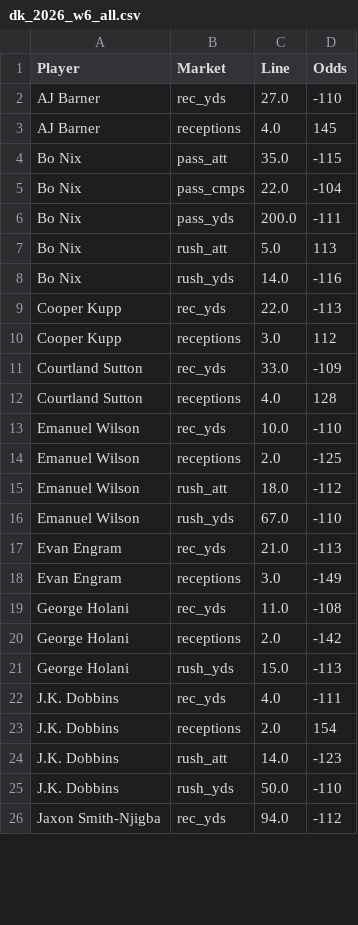
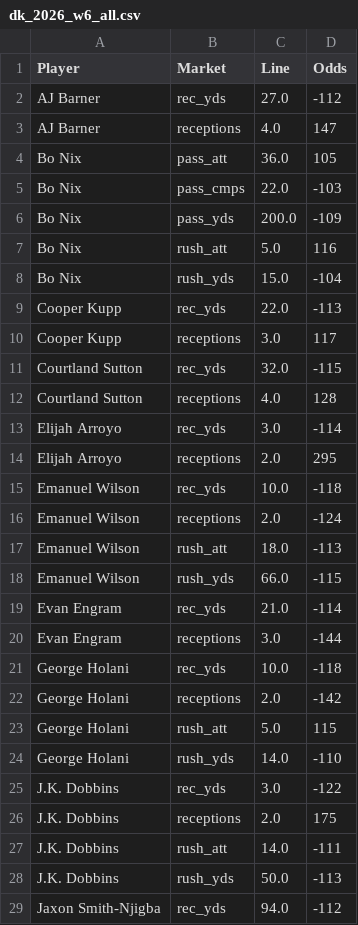
Before and after one commit to fozzyyozzy/edge-index, a CSV file: automation/lines/dk_2026_w6_all.csv, drawn as a sheet; only a part is shown; the diff covers the shown part only.

```diff
--- a/automation/lines/dk_2026_w6_all.csv
+++ b/automation/lines/dk_2026_w6_all.csv
@@ -1,26 +1,29 @@
 Player,Market,Line,Odds
-AJ Barner,rec_yds,27.0,-110
-AJ Barner,receptions,4.0,145
-Bo Nix,pass_att,35.0,-115
-Bo Nix,pass_cmps,22.0,-104
-Bo Nix,pass_yds,200.0,-111
-Bo Nix,rush_att,5.0,113
-Bo Nix,rush_yds,14.0,-116
+AJ Barner,rec_yds,27.0,-112
+AJ Barner,receptions,4.0,147
+Bo Nix,pass_att,36.0,105
+Bo Nix,pass_cmps,22.0,-103
+Bo Nix,pass_yds,200.0,-109
+Bo Nix,rush_att,5.0,116
+Bo Nix,rush_yds,15.0,-104
 Cooper Kupp,rec_yds,22.0,-113
-Cooper Kupp,receptions,3.0,112
-Courtland Sutton,rec_yds,33.0,-109
+Cooper Kupp,receptions,3.0,117
+Courtland Sutton,rec_yds,32.0,-115
 Courtland Sutton,receptions,4.0,128
-Emanuel Wilson,rec_yds,10.0,-110
-Emanuel Wilson,receptions,2.0,-125
-Emanuel Wilson,rush_att,18.0,-112
-Emanuel Wilson,rush_yds,67.0,-110
-Evan Engram,rec_yds,21.0,-113
-Evan Engram,receptions,3.0,-149
-George Holani,rec_yds,11.0,-108
+Elijah Arroyo,rec_yds,3.0,-114
+Elijah Arroyo,receptions,2.0,295
+Emanuel Wilson,rec_yds,10.0,-118
+Emanuel Wilson,receptions,2.0,-124
+Emanuel Wilson,rush_att,18.0,-113
+Emanuel Wilson,rush_yds,66.0,-115
+Evan Engram,rec_yds,21.0,-114
+Evan Engram,receptions,3.0,-144
+George Holani,rec_yds,10.0,-118
 George Holani,receptions,2.0,-142
-George Holani,rush_yds,15.0,-113
-J.K. Dobbins,rec_yds,4.0,-111
-J.K. Dobbins,receptions,2.0,154
-J.K. Dobbins,rush_att,14.0,-123
-J.K. Dobbins,rush_yds,50.0,-110
+George Holani,rush_att,5.0,115
+George Holani,rush_yds,14.0,-110
+J.K. Dobbins,rec_yds,3.0,-122
+J.K. Dobbins,receptions,2.0,175
+J.K. Dobbins,rush_att,14.0,-111
+J.K. Dobbins,rush_yds,50.0,-113
 Jaxon Smith-Njigba,rec_yds,94.0,-112
```
Also changed, not shown: 2 added rows and 33 edited cells elsewhere in this file, automation/lines/dk_2026_w6_mnf.csv, automation/lines/dk_2026_w6_sun.csv, 13 other files.
